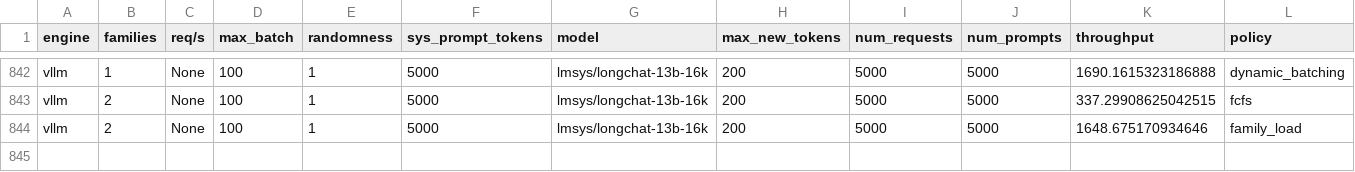
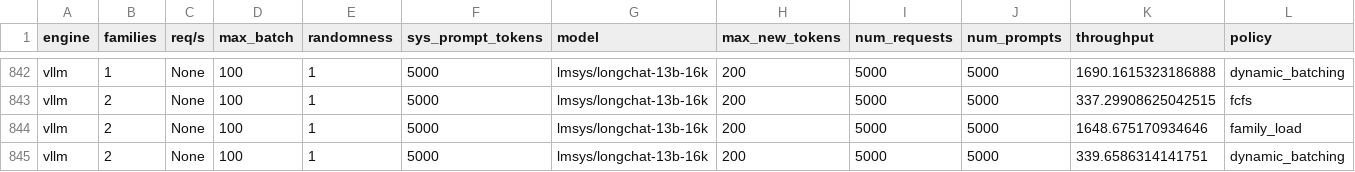
Before and after one commit to sakshamrathi21/Structured_LLM_Optimization, a CSV file: code/vllm/paper_eval_results.csv, drawn as a sheet; only a part is shown, gaps mark what is left out.

Commit message:
longchat vs families

```diff
--- a/code/vllm/paper_eval_results.csv
+++ b/code/vllm/paper_eval_results.csv
@@ -844 +844,2 @@ vllm,2,None,100,1,5000,lmsys/longchat-13b-16k,200,5000,5000,337.29908625042515,f
 vllm,2,None,100,1,5000,lmsys/longchat-13b-16k,200,5000,5000,1648.675170934646,family_load
+vllm,2,None,100,1,5000,lmsys/longchat-13b-16k,200,5000,5000,339.6586314141751,dynamic_batching
```
Also changed, not shown: 3 other files.
